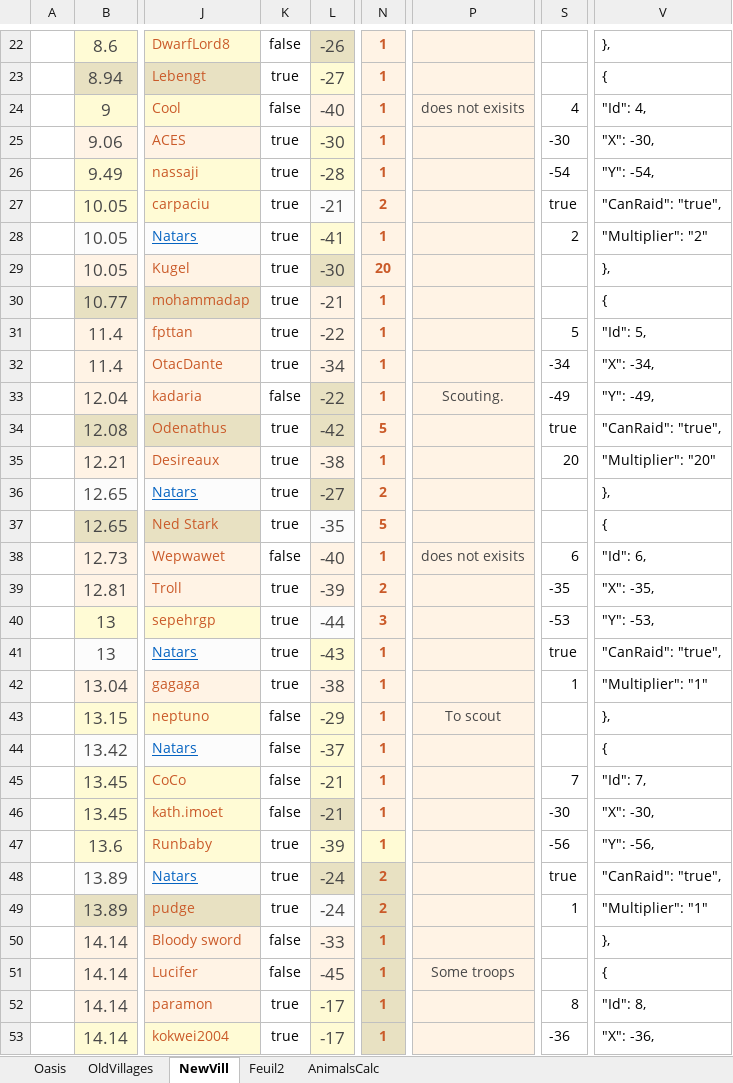
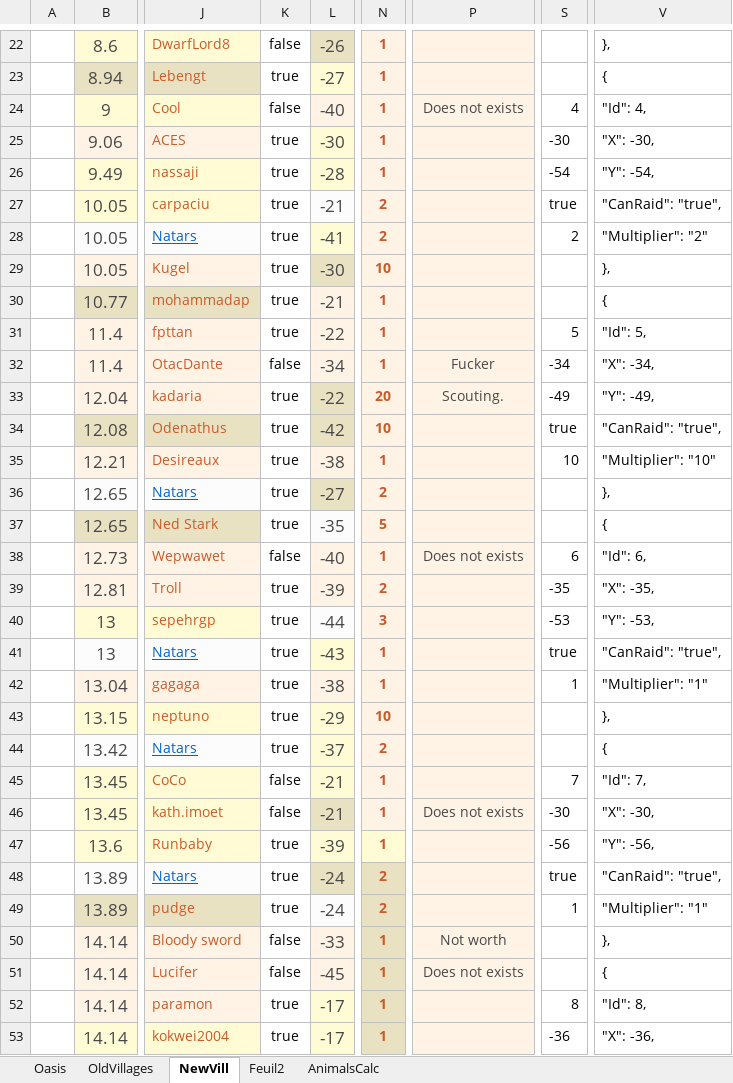
Before and after one commit to lanillo/Travian, an Excel workbook: Data.xlsx, sheet NewVill, drawn as a sheet; only a part is shown, gaps mark what is left out; values as stored, in another font and other column widths than the file's, no borders; conditional formats and table styles not drawn; the diff covers the shown part only; the diff names each change by its address in the sheet, - before the commit and + after, or states it on an @@ line.

```diff
--- a/Data.xlsx (sheet NewVill)
+++ b/Data.xlsx (sheet NewVill)
-P24: does not exisits
+P24: Does not exists
-N28: 1
+N28: 2
-N29: 20
+N29: 10
-K32: true
+K32: false
-P32: (empty)
+P32: Fucker
-K33: false
+K33: true
-N33: 1
+N33: 20
-N34: 5
+N34: 10
-S35: 20
+S35: 10
-V35: "Multiplier": "20"
+V35: "Multiplier": "10"
-P38: does not exisits
+P38: Does not exists
-K43:K44: false
+K43:K44: true
-N43: 1
+N43: 10
-P43: To scout
+P43: (empty)
-N44: 1
+N44: 2
-P46: (empty)
+P46: Does not exists
-P50: (empty)
+P50: Not worth
-P51: Some troops
+P51: Does not exists
```
Also changed, not shown: 7 added rows, 62 edited cells and cell formats elsewhere in this sheet, 3 other files.
